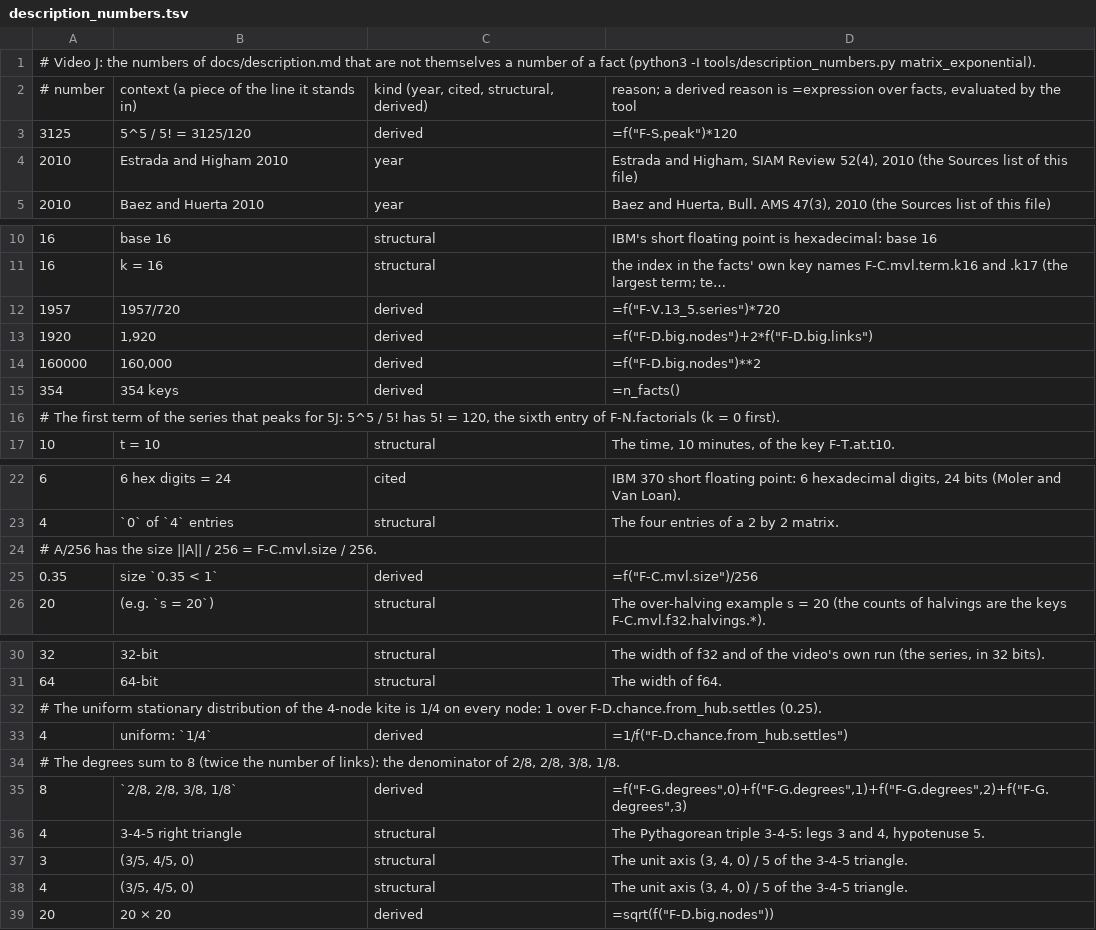
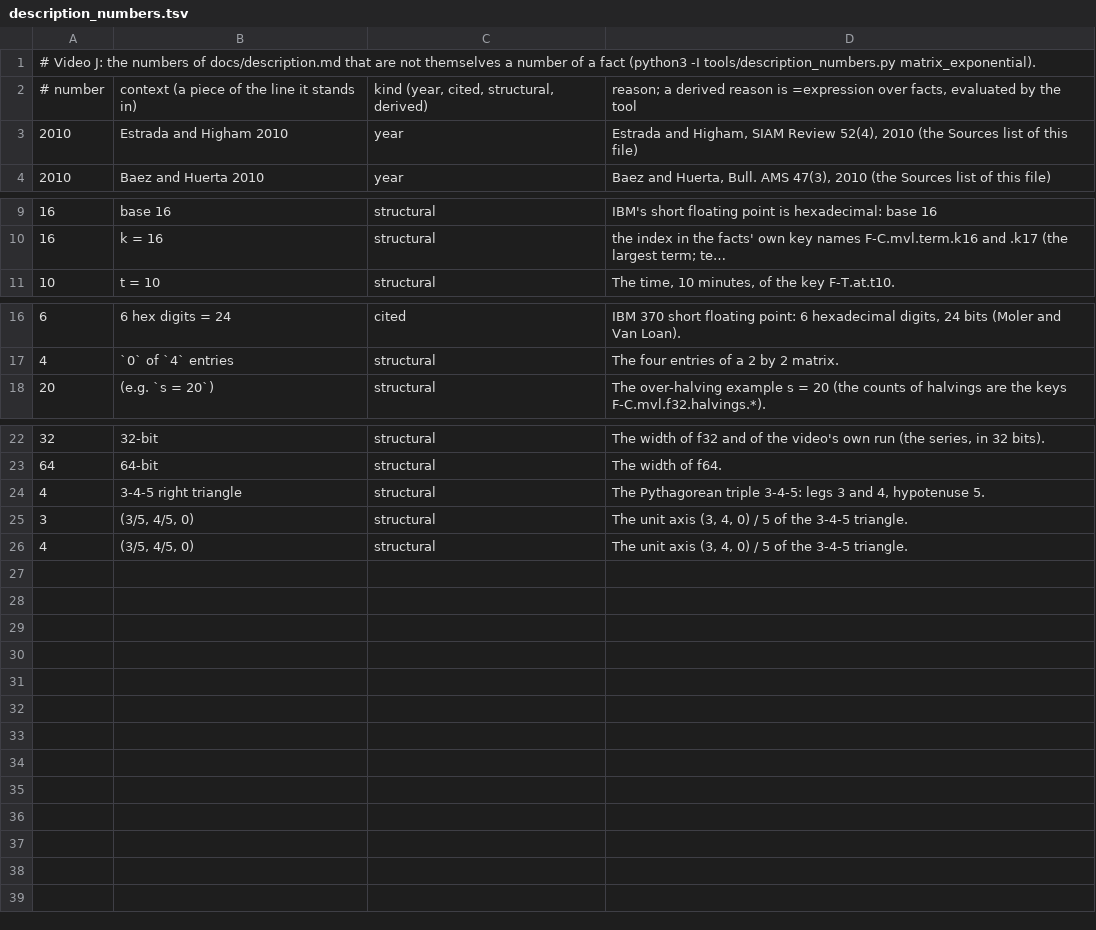
Before and after one commit to Dicklesworthstone/jeffs_math_explainer_videos, a TSV file: explainer_corpus/matrix_exponential/docs/description_numbers.tsv, drawn as a sheet; only a part is shown, gaps mark what is left out; long unchanged cells end in …; the diff names each change by its address in the sheet, - before the commit and + after, or states it on an @@ line.

```diff
--- a/explainer_corpus/matrix_exponential/docs/description_numbers.tsv
+++ b/explainer_corpus/matrix_exponential/docs/description_numbers.tsv
-row 3: 3125 | 5^5 / 5! = 3125/120 | derived | =f("F-S.peak")*120
-row 12: 1957 | 1957/720 | derived | =f("F-V.13_5.series")*720
-row 13: 1920 | 1,920 | derived | =f("F-D.big.nodes")+2*f("F-D.big.links")
-row 14: 160000 | 160,000 | derived | =f("F-D.big.nodes")**2
-row 15: 354 | 354 keys | derived | =n_facts()
-row 16: # The first term of the series that peaks for 5J: 5^5 / 5! has 5! = 120, the sixth entry of F-N.factorials (k = 0 first).
-row 24: # A/256 has the size ||A|| / 256 = F-C.mvl.size / 256.
-row 25: 0.35 | size `0.35 < 1` | derived | =f("F-C.mvl.size")/256
-row 32: # The uniform stationary distribution of the 4-node kite is 1/4 on every node: 1 over F-D.chance.from_hub.settles (0.25).
-row 33: 4 | uniform: `1/4` | derived | =1/f("F-D.chance.from_hub.settles")
-row 34: # The degrees sum to 8 (twice the number of links): the denominator of 2/8, 2/8, 3/8, 1/8.
-row 35: 8 | `2/8, 2/8, 3/8, 1/8` | derived | =f("F-G.degrees",0)+f("F-G.degrees",1)+f("F-G.degrees",2)+f("F-G.degrees",3)
-row 39: 20 | 20 × 20 | derived | =sqrt(f("F-D.big.nodes"))
```
Also changed, not shown: 2 other files.
